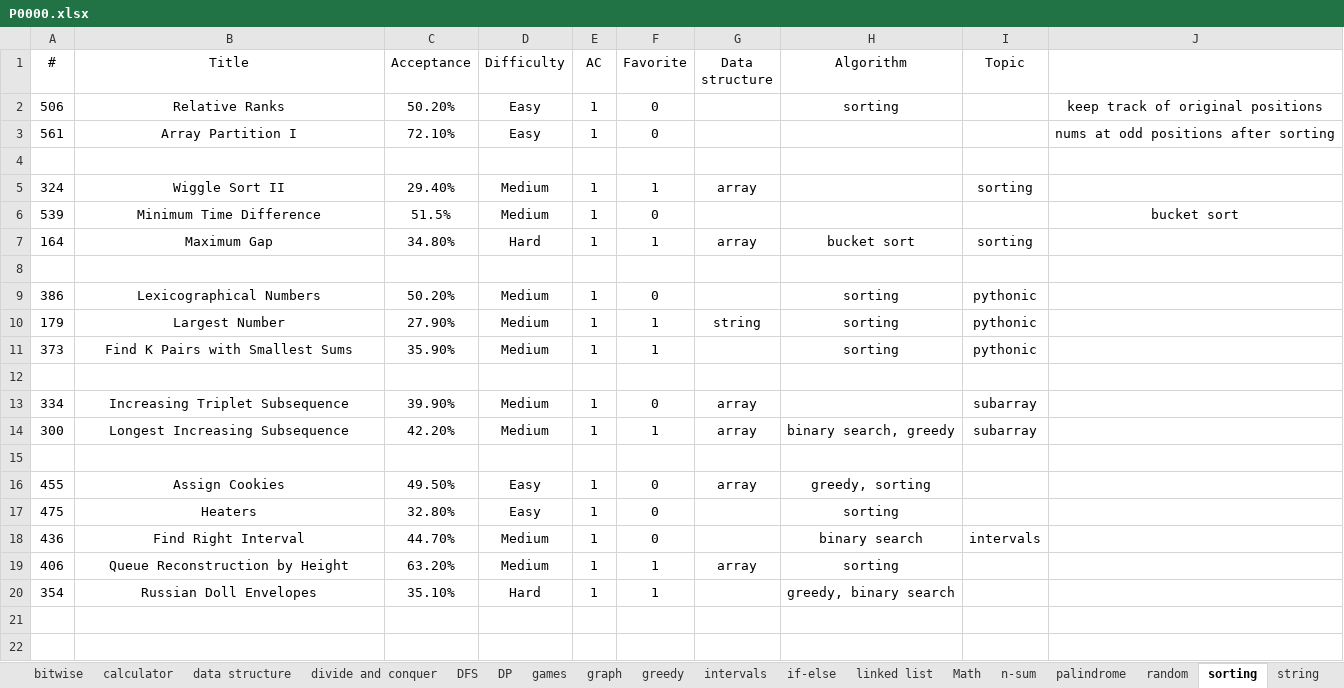
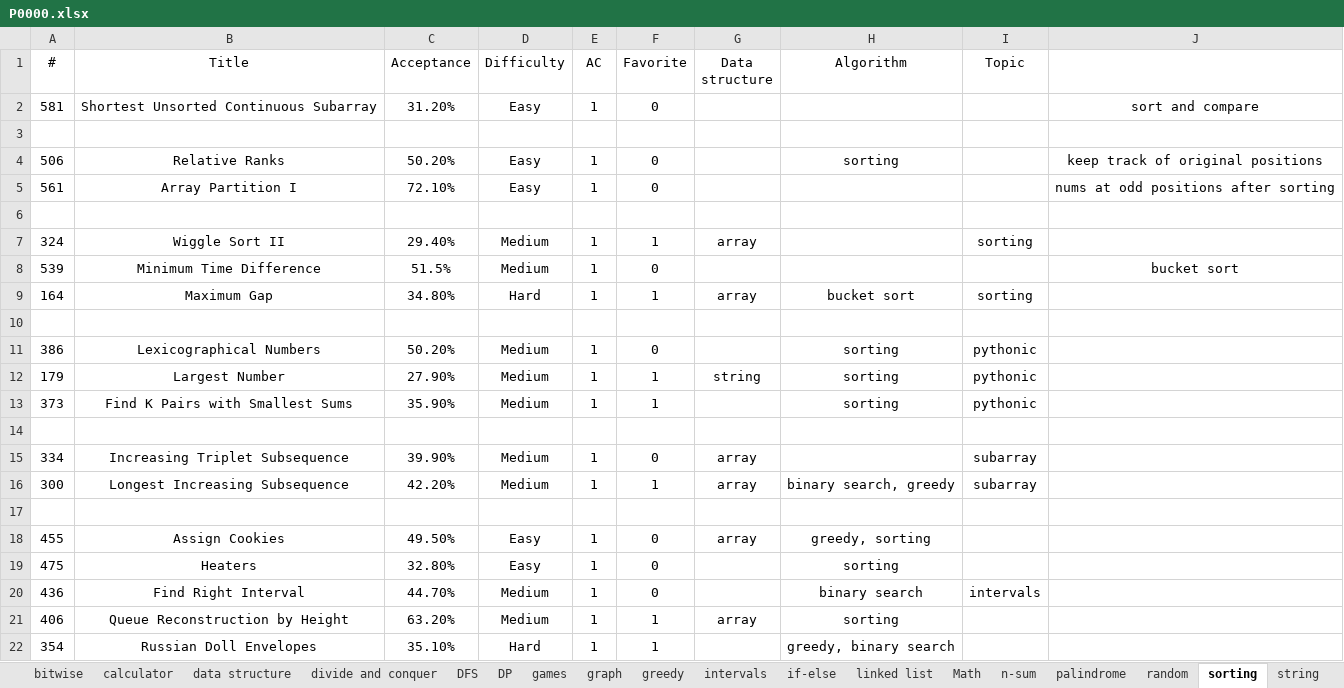
Before and after one commit to westgate458/LeetCode, an Excel workbook: P0000.xlsx, sheet sorting, drawn as a sheet; values as stored, in another font and other column widths than the file's, no borders; the diff names each change by its address in the sheet, - before the commit and + after, or states it on an @@ line.

```diff
--- a/P0000.xlsx (sheet sorting)
+++ b/P0000.xlsx (sheet sorting)
+row 2: 581 | Shortest Unsorted Continuous Subarray | 31.20% | Easy | 1 | 0 |  |  |  | sort and compare
+row 3: (empty)
```
Also changed, not shown: sheet tree, sheet graph, sheet string matching, sheet DP, sheet array, 8 other files.
